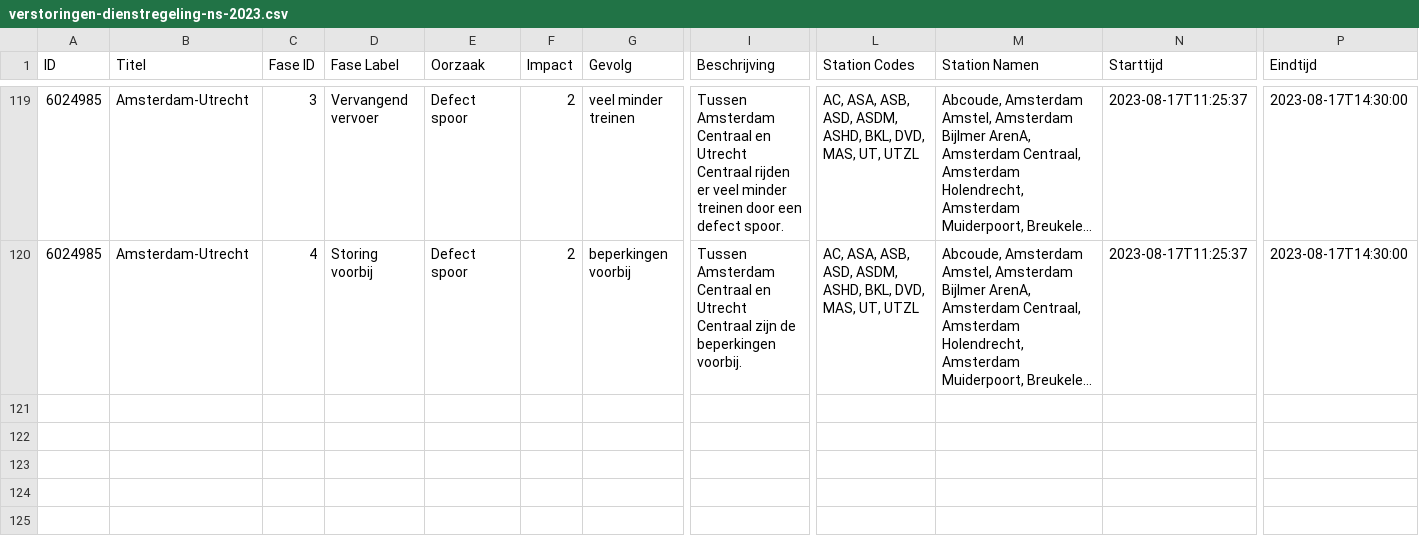
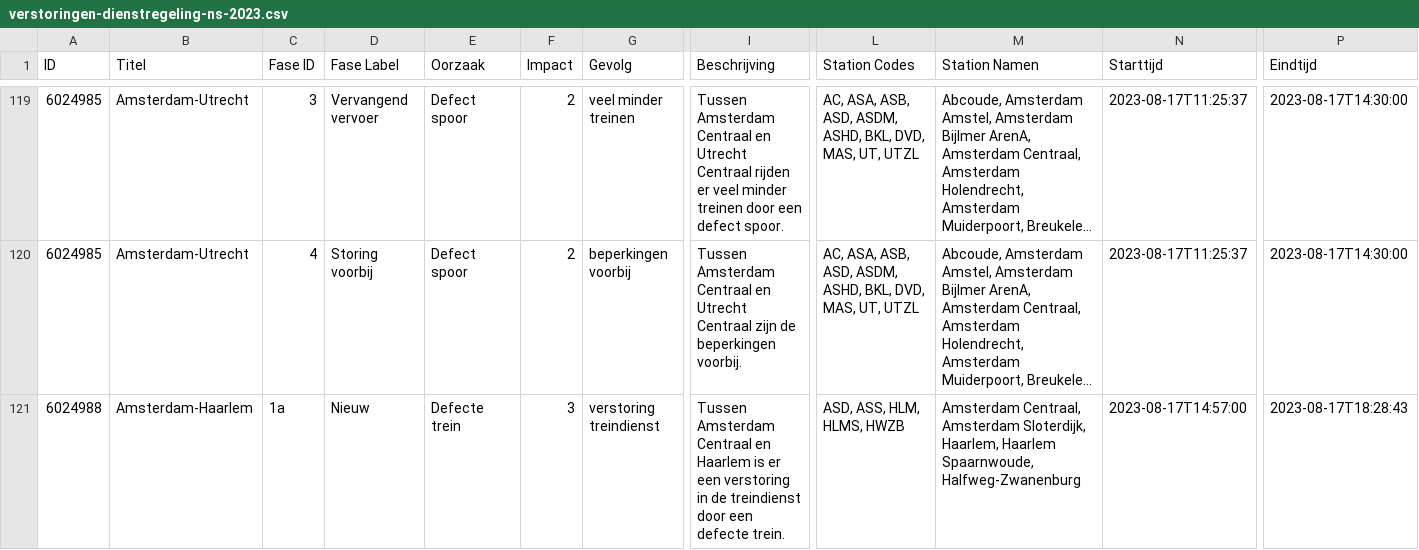
Before and after one commit to maartensiffels/verstoringen-ns, a CSV file: verstoringen-dienstregeling-ns-2023.csv, drawn as a sheet; only a part is shown, gaps mark what is left out; long unchanged cells end in …; rows hold the shown columns only; the diff names each change by its address in the sheet, - before the commit and + after, or states it on an @@ line.

```diff
--- a/verstoringen-dienstregeling-ns-2023.csv
+++ b/verstoringen-dienstregeling-ns-2023.csv
+row 121: 6024988 | Amsterdam-Haarlem | 1a | Nieuw | Defecte trein | 3 | verstoring treindienst | Tussen Amsterdam Centraal en Haarlem is er een verstoring in de treindienst door een defecte trein. | ASD, ASS, HLM, HLMS, HWZB | Amsterdam Centraal, Amsterdam Sloterdijk, Haarlem, Haarlem Spaarnwoude, Halfweg-Zwanenburg | 2023-08-17T14:57:00 | 2023-08-17T18:28:43
```
